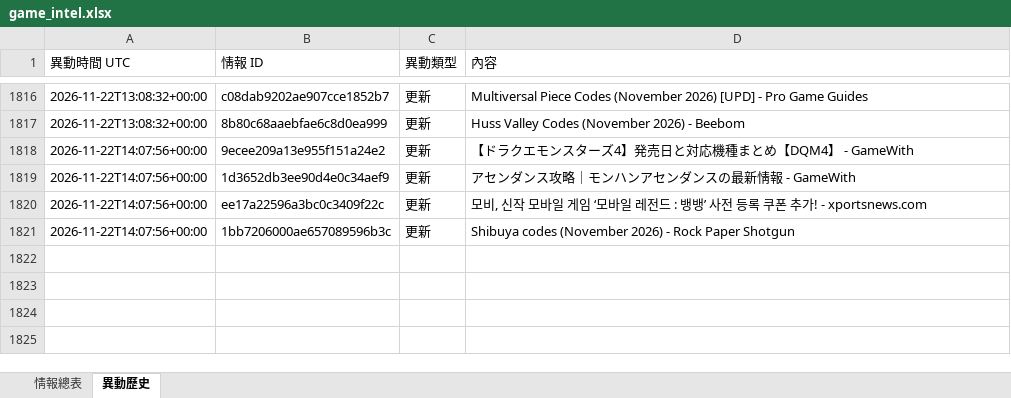
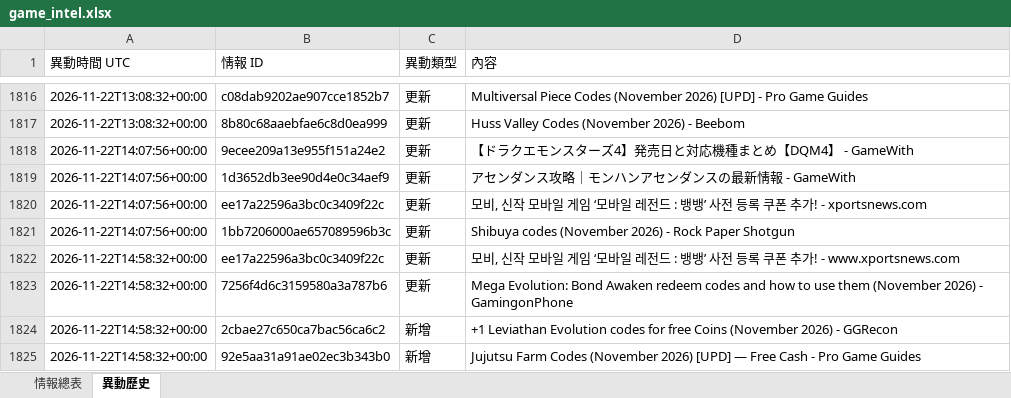
Before and after one commit to jerry000123456789-art/game-intel1, an Excel workbook: docs/game_intel.xlsx, sheet 異動歷史, drawn as a sheet; only a part is shown, gaps mark what is left out; values as stored, in another font and other column widths than the file's, no borders; the diff names each change by its address in the sheet, - before the commit and + after, or states it on an @@ line.

```diff
--- a/docs/game_intel.xlsx (sheet 異動歷史)
+++ b/docs/game_intel.xlsx (sheet 異動歷史)
+row 1822: 2026-11-22T14:58:32+00:00 | ee17a22596a3bc0c3409f22c | 更新 | 모비, 신작 모바일 게임 ‘모바일 레전드 : 뱅뱅’ 사전 등록 쿠폰 추가! - www.xportsnews.com
+row 1823: 2026-11-22T14:58:32+00:00 | 7256f4d6c3159580a3a787b6 | 更新 | Mega Evolution: Bond Awaken redeem codes and how to use them (November 2026) - GamingonPhone
+row 1824: 2026-11-22T14:58:32+00:00 | 2cbae27c650ca7bac56ca6c2 | 新增 | +1 Leviathan Evolution codes for free Coins (November 2026) - GGRecon
+row 1825: 2026-11-22T14:58:32+00:00 | 92e5aa31a91ae02ec3b343b0 | 新增 | Jujutsu Farm Codes (November 2026) [UPD] — Free Cash - Pro Game Guides
```
Also changed, not shown: sheet 情報總表, 4 other files.
